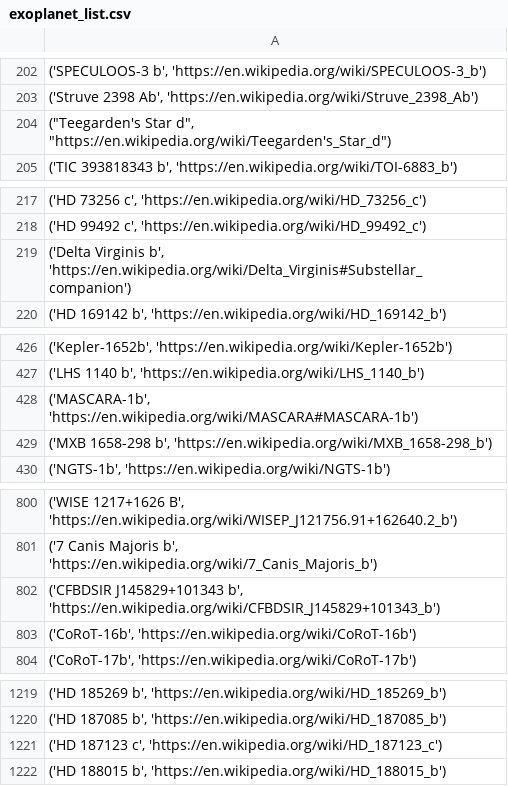
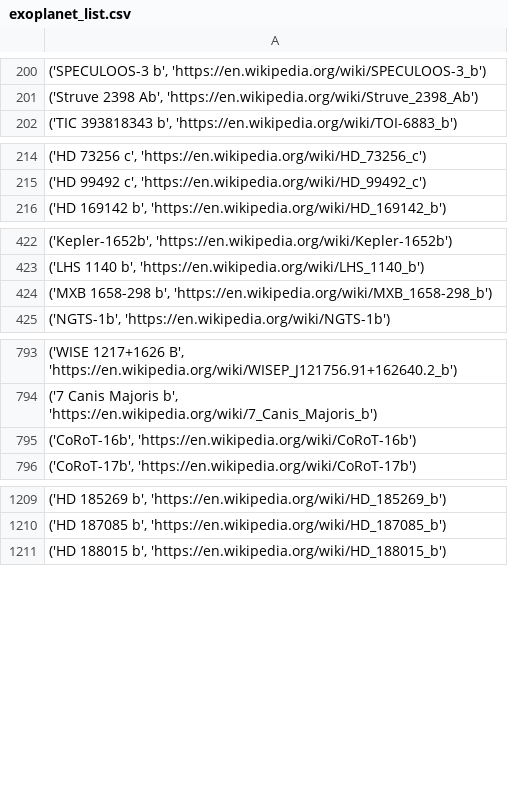
Before and after one commit to etu8924/CelestialCelebs, a CSV file: data/exoplanet_list.csv, drawn as a sheet; only a part is shown, gaps mark what is left out; the diff covers the shown part only; the diff names each change by its address in the sheet, - before the commit and + after, or states it on an @@ line.

```diff
--- a/data/exoplanet_list.csv
+++ b/data/exoplanet_list.csv
-row 204: ("Teegarden's Star d", "https://en.wikipedia.org/wiki/Teegarden's_Star_d")
-row 219: ('Delta Virginis b', 'https://en.wikipedia.org/wiki/Delta_Virginis#Substellar_companion')
-row 428: ('MASCARA-1b', 'https://en.wikipedia.org/wiki/MASCARA#MASCARA-1b')
-row 802: ('CFBDSIR J145829+101343 b', 'https://en.wikipedia.org/wiki/CFBDSIR_J145829+101343_b')
-row 1221: ('HD 187123 c', 'https://en.wikipedia.org/wiki/HD_187123_c')
```
Also changed, not shown: 9 removed rows elsewhere in this file, 5 other files.
